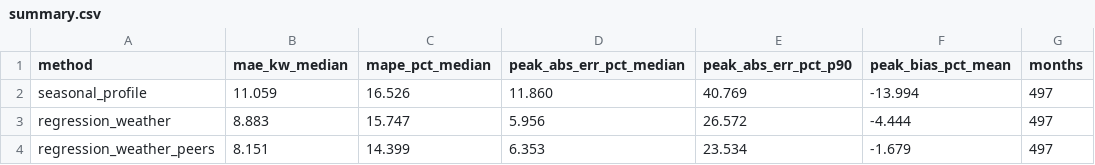
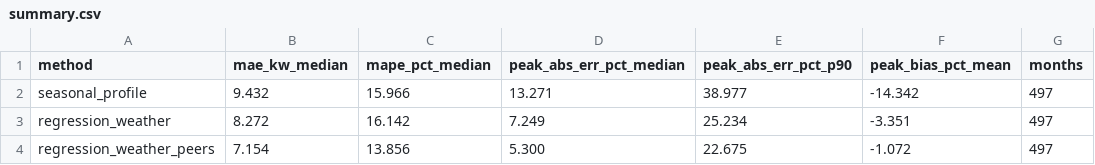
Before and after one commit to Lkumar209/Ridgeline, a CSV file: docs/m2/summary.csv, drawn as a sheet.

```diff
--- a/docs/m2/summary.csv
+++ b/docs/m2/summary.csv
@@ -1,4 +1,4 @@
 method,mae_kw_median,mape_pct_median,peak_abs_err_pct_median,peak_abs_err_pct_p90,peak_bias_pct_mean,months
-seasonal_profile,11.059,16.526,11.860,40.769,-13.994,497
-regression_weather,8.883,15.747,5.956,26.572,-4.444,497
-regression_weather_peers,8.151,14.399,6.353,23.534,-1.679,497
+seasonal_profile,9.432,15.966,13.271,38.977,-14.342,497
+regression_weather,8.272,16.142,7.249,25.234,-3.351,497
+regression_weather_peers,7.154,13.856,5.300,22.675,-1.072,497
```
Also changed, not shown: docs/m2/interval_metrics.csv, docs/m2/monthly_peak_errors.csv, 5 other files.
